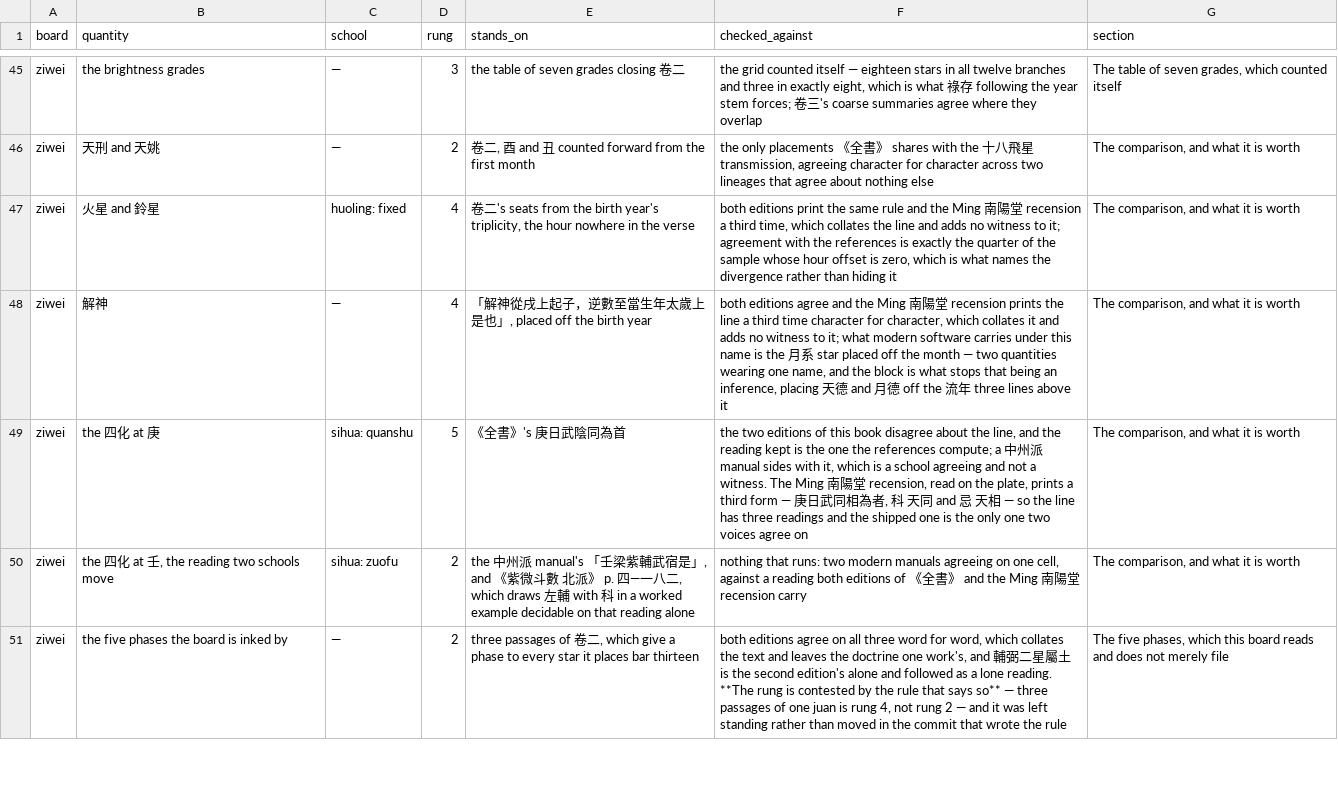
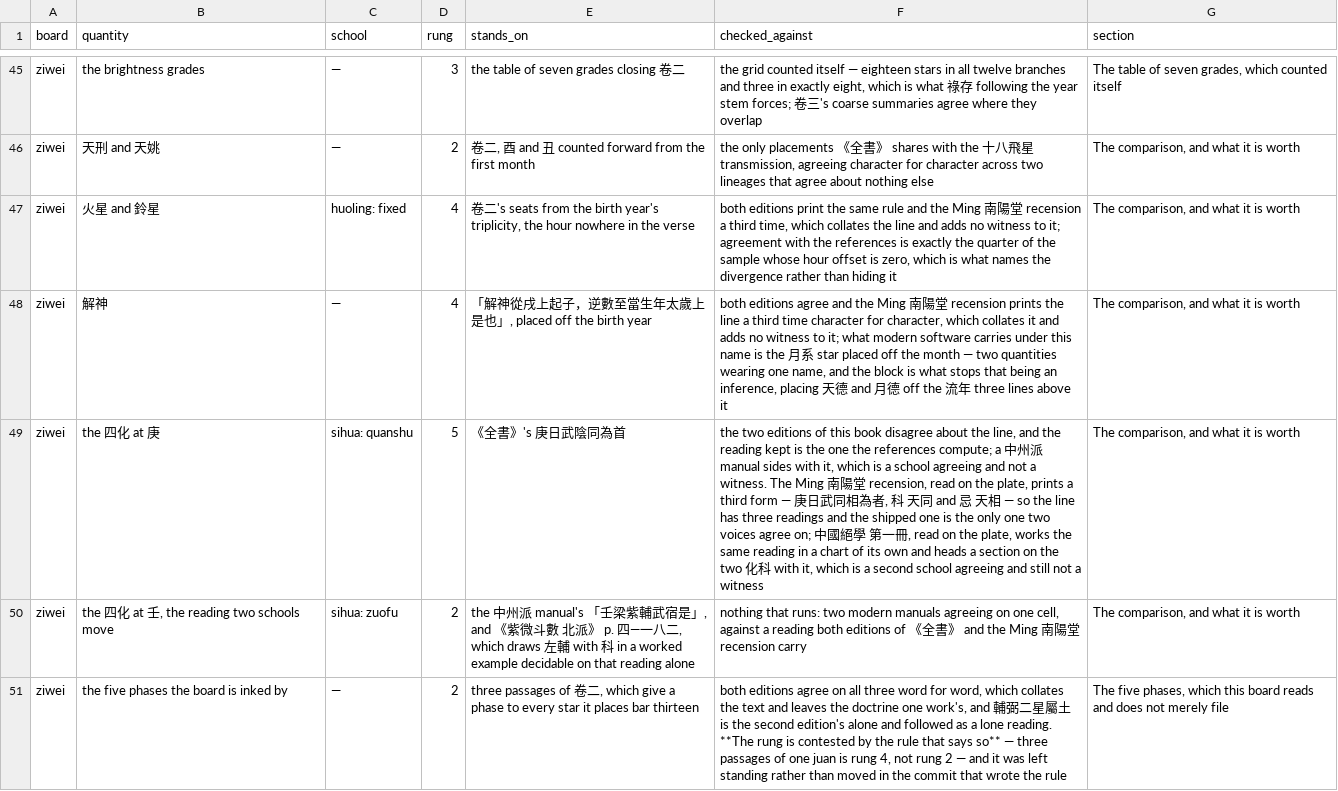
Before and after one commit to lineadicomando/shipan, a TSV file: docs/sources.tsv, drawn as a sheet; only a part is shown, gaps mark what is left out; the diff names each change by its address in the sheet, - before the commit and + after, or states it on an @@ line.

```diff
--- a/docs/sources.tsv
+++ b/docs/sources.tsv
-F49 (checked_against): …voices agree on
+F49 (checked_against): …voices agree on; 中國絕學 第一冊, read on the plate, works the same reading in a chart of its own and heads a section on the two 化科 with it, which is a second school agreeing and still not a witness
```
Also changed, not shown: docs/provenance.tsv, 3 other files.
